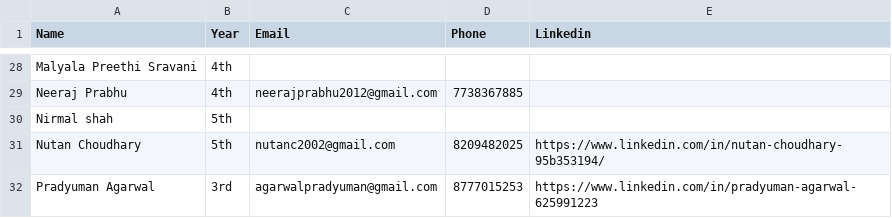
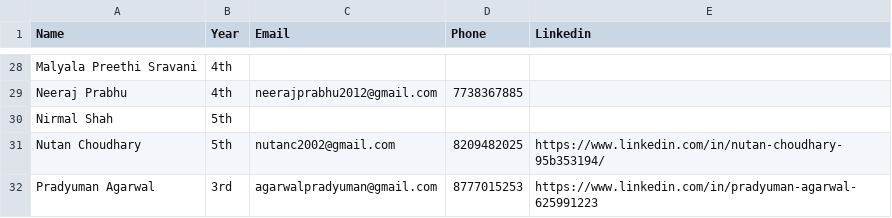
Before and after one commit to ee-damp/ee-damp.github.io, a CSV file: _data/team.csv, drawn as a sheet; only a part is shown, gaps mark what is left out; the diff names each change by its address in the sheet, - before the commit and + after, or states it on an @@ line.

```diff
--- a/_data/team.csv
+++ b/_data/team.csv
-A30 (Name): Nirmal shah
+A30 (Name): Nirmal Shah
```
Also changed, not shown: 41 other files.
